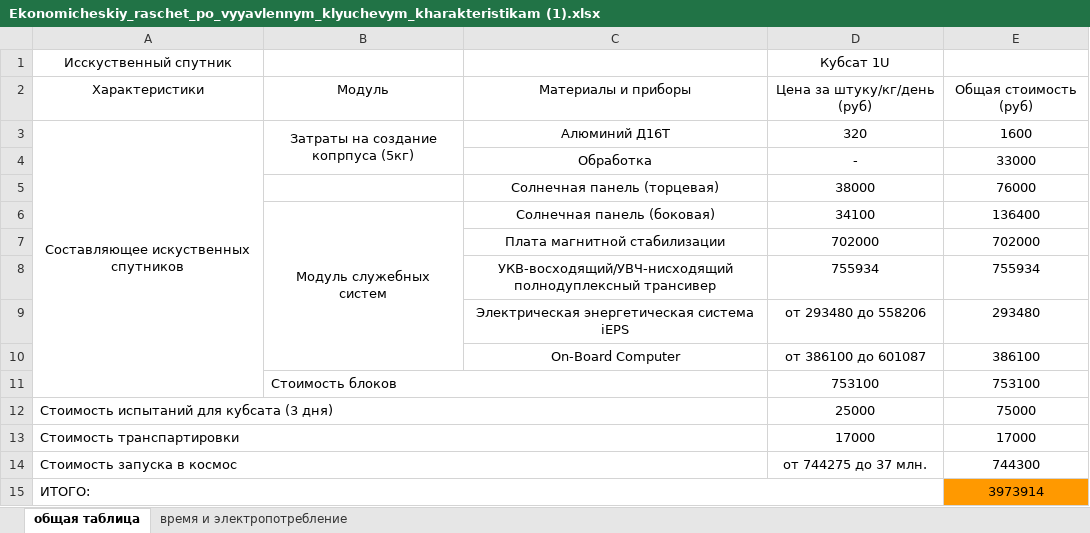
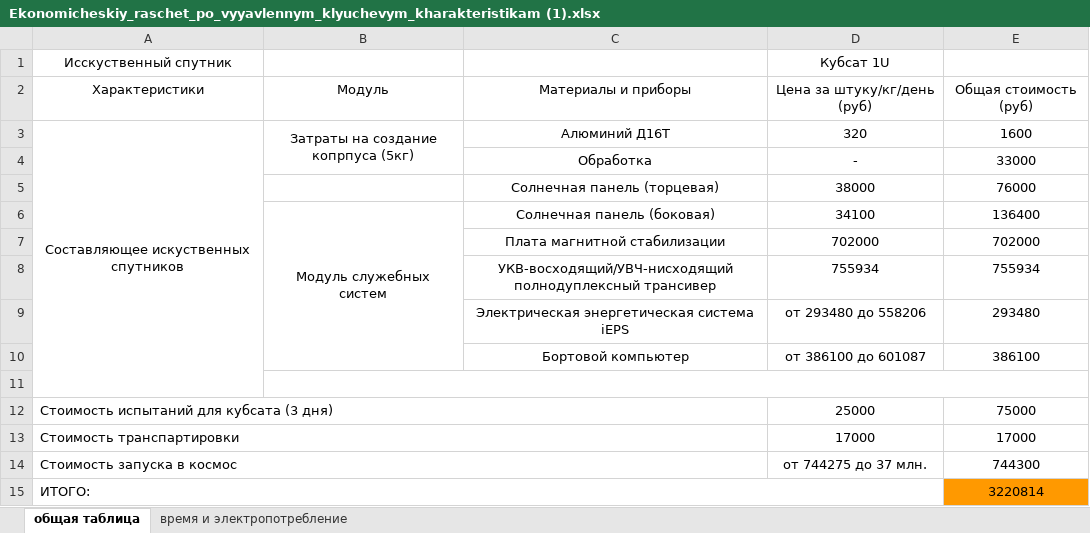
Before and after one commit to Dan095ss/sjc2021_promtech, an Excel workbook: черновик/Ekonomicheskiy_raschet_po_vyyavlennym_klyuchevym_kharakteristikam (1).xlsx, sheet общая таблица, drawn as a sheet; values as stored, in another font and other column widths than the file's, no borders; the diff names each change by its address in the sheet, - before the commit and + after, or states it on an @@ line.

```diff
--- a/черновик/Ekonomicheskiy_raschet_po_vyyavlennym_klyuchevym_kharakteristikam (1).xlsx (sheet общая таблица)
+++ b/черновик/Ekonomicheskiy_raschet_po_vyyavlennym_klyuchevym_kharakteristikam (1).xlsx (sheet общая таблица)
-C10: On-Board Computer
+C10: Бортовой компьютер
-row 11:  | Стоимость блоков |  | 753100 | 753100
+row 11: (empty)
-B11:C11 merged
+B11:E11 merged
-E15: 3973914
+E15: 3220814
```
Also changed, not shown: 21 other files.
